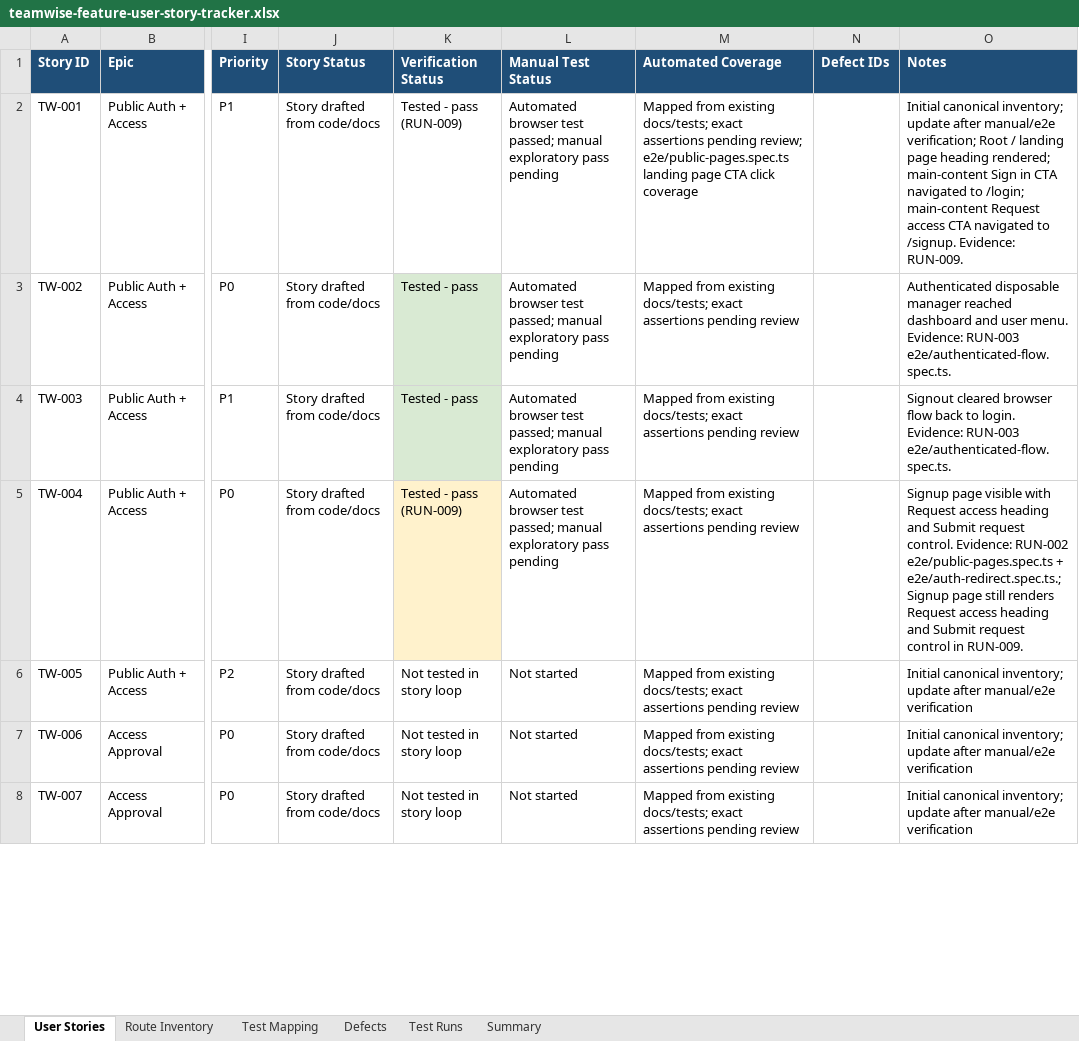
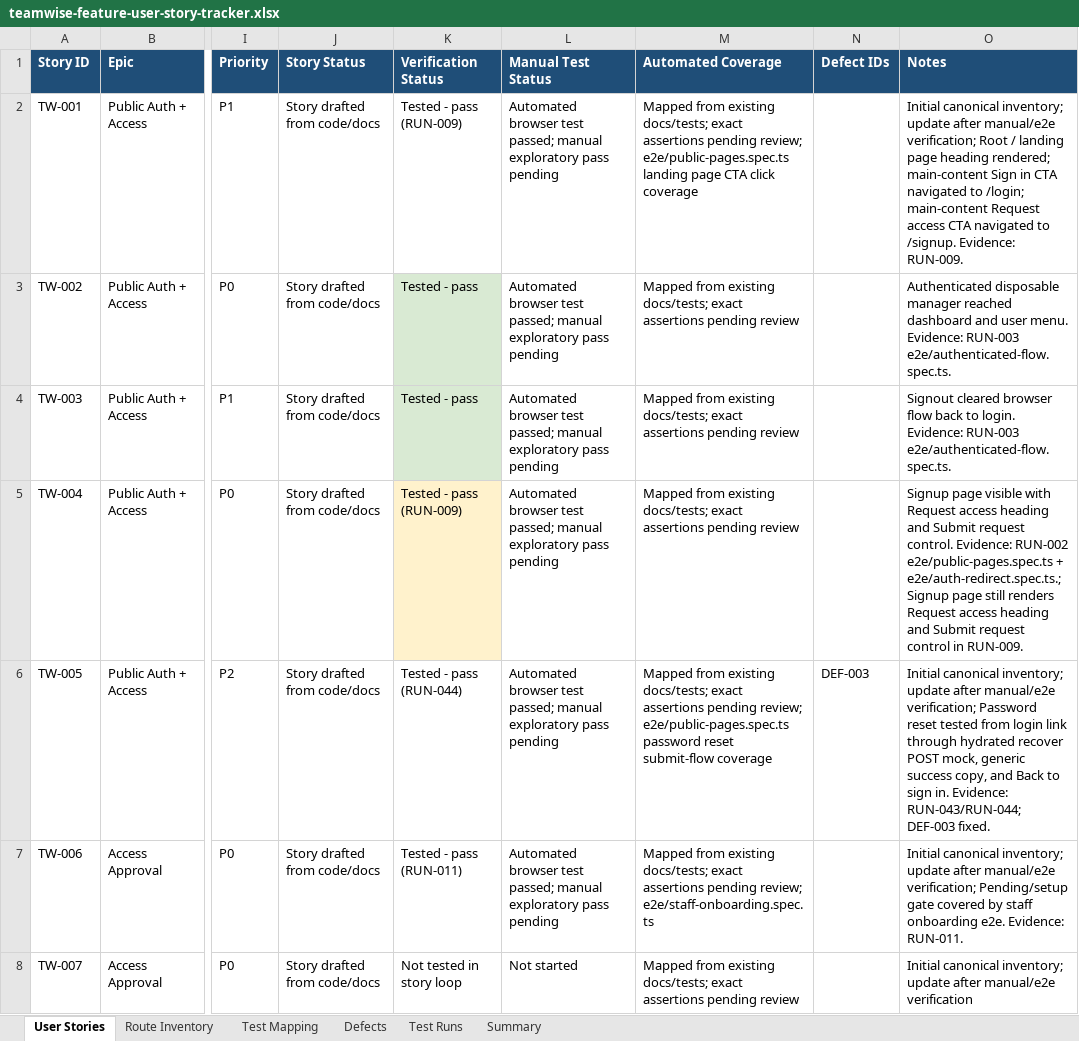
Before and after one commit to byonk19-svg/rt-scheduler, an Excel workbook: docs/teamwise-feature-user-story-tracker.xlsx, sheet User Stories, drawn as a sheet; only a part is shown, gaps mark what is left out; values as stored, in another font and other column widths than the file's, no borders; table styles not drawn; the diff covers the shown part only; the diff names each change by its address in the sheet, - before the commit and + after, or states it on an @@ line.

Commit message:
Record story-test progress through reset and requests
The feature tracker now reflects the broad e2e pass that was previously blocked by local write permissions, including skipped legacy suites and open story gaps. The reset-password story gets real hydrated browser coverage, and the requests workflow follows the current board-request copy instead of the retired button label.

Constraint: Keep one canonical workbook as the tracking source for story status, defects, and run evidence

Rejected: Mark skipped legacy coverage suites as passing | skipped tests do not prove current behavior

Rejected: Depend on the live Supabase password-reset email path | the public story only needs to prove submit lifecycle and generic copy without sending real mail

Confidence: high

Scope-risk: narrow

Directive: Keep future tracker updates tied to explicit RUN IDs and do not count skipped suites as pass evidence

Tested: npm.cmd run test:e2e -- e2e/public-pages.spec.ts --project=chromium --workers=1

Tested: npm.cmd run test:e2e -- e2e/requests-workflow.spec.ts --project=chromium --workers=1

Tested: npm.cmd run lint

Tested: npm.cmd run typecheck

Tested: git diff --check

Not-tested: Remaining tracker gaps listed in workbook Summary were not implemented in this commit

```diff
--- a/docs/teamwise-feature-user-story-tracker.xlsx (sheet User Stories)
+++ b/docs/teamwise-feature-user-story-tracker.xlsx (sheet User Stories)
-K6 (Verification Status): Not tested in story loop
+K6 (Verification Status): Tested - pass (RUN-044)
-L6:L7 (Manual Test Status): Not started
+L6:L7 (Manual Test Status): Automated browser test passed; manual exploratory pass pending
-M6 (Automated Coverage): …assertions pending review
+M6 (Automated Coverage): …assertions pending review; e2e/public-pages.spec.ts password reset submit-flow coverage
-N6 (Defect IDs): (empty)
+N6 (Defect IDs): DEF-003
-O6 (Notes): …after manual/e2e verification
+O6 (Notes): …after manual/e2e verification; Password reset tested from login link through hydrated recover POST mock, generic success copy, and Back to sign in. Evidence: RUN-043/RUN-044; DEF-003 fixed.
-K7 (Verification Status): Not tested in story loop
+K7 (Verification Status): Tested - pass (RUN-011)
-M7 (Automated Coverage): …assertions pending review
+M7 (Automated Coverage): …assertions pending review; e2e/staff-onboarding.spec.ts
-O7 (Notes): …after manual/e2e verification
+O7 (Notes): …after manual/e2e verification; Pending/setup gate covered by staff onboarding e2e. Evidence: RUN-011.
```
Also changed, not shown: 156 edited cells elsewhere in this sheet, sheet Test Runs, sheet Test Mapping, sheet Defects, sheet Summary, 2 other files.
